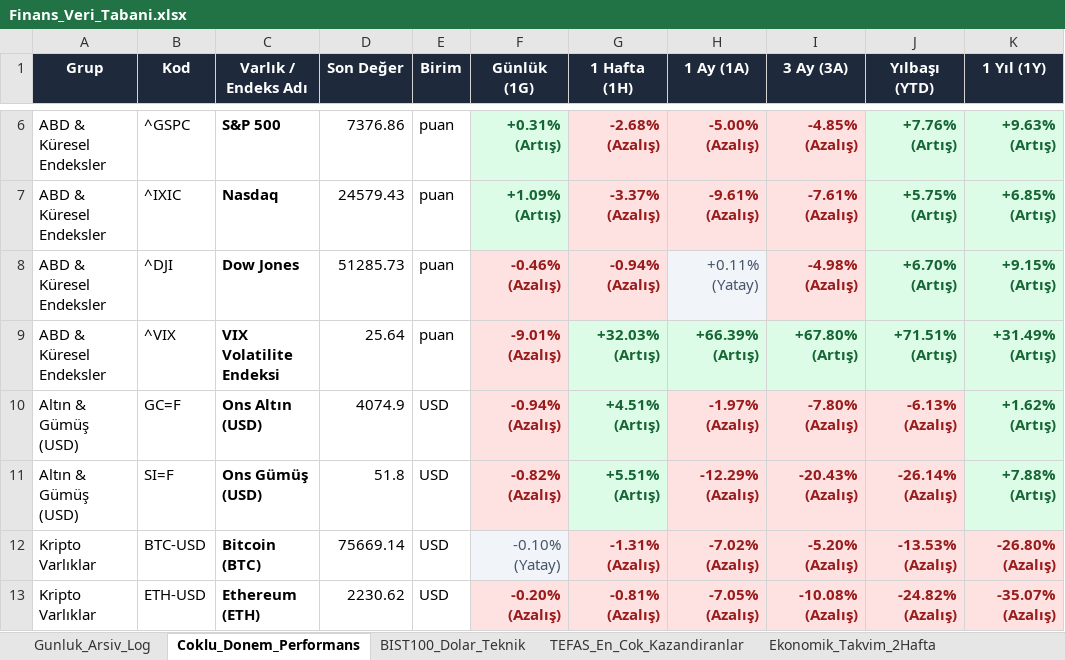
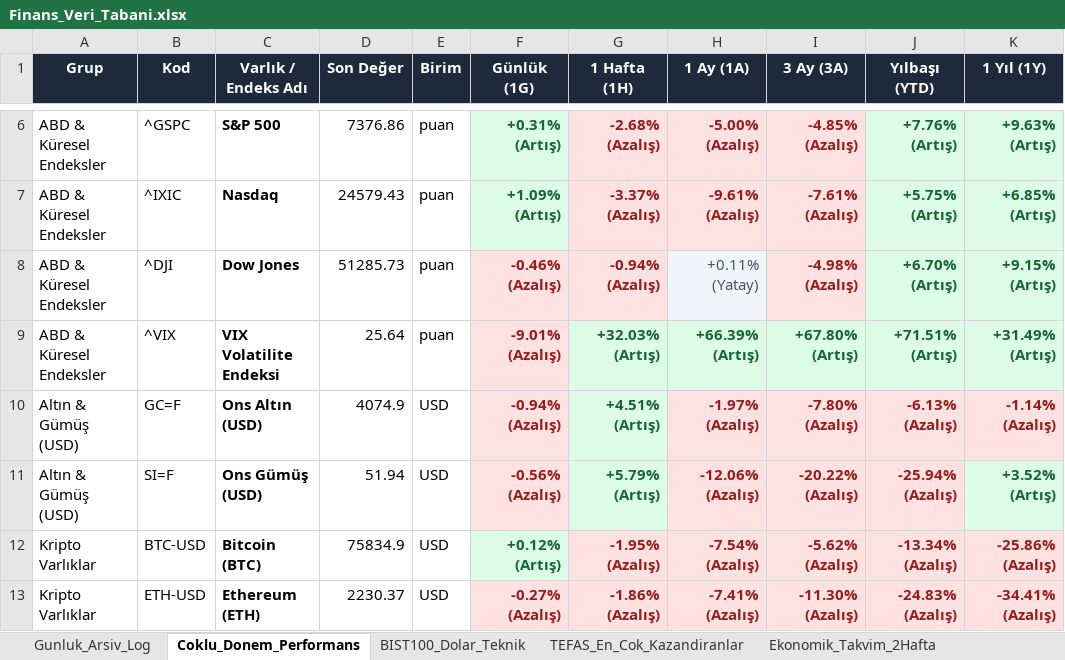
Before and after one commit to dorukcirit/DCfinans, an Excel workbook: docs/Finans_Veri_Tabani.xlsx, sheet Coklu_Donem_Performans, drawn as a sheet; only a part is shown, gaps mark what is left out; values as stored, in another font and other column widths than the file's, no borders; the diff covers the shown part only; the diff names each change by its address in the sheet, - before the commit and + after, or states it on an @@ line.

```diff
--- a/docs/Finans_Veri_Tabani.xlsx (sheet Coklu_Donem_Performans)
+++ b/docs/Finans_Veri_Tabani.xlsx (sheet Coklu_Donem_Performans)
-K10 (1 Yıl (1Y)): +1.62% (Artış)
+K10 (1 Yıl (1Y)): -1.14% (Azalış)
@@ K10 fill: #DCFCE7 → #FEE2E2, text colour: #166534 → #991B1B @@
-D11 (Son Değer): 51.8
+D11 (Son Değer): 51.94
-F11 (Günlük (1G)): -0.82% (Azalış)
+F11 (Günlük (1G)): -0.56% (Azalış)
-G11 (1 Hafta (1H)): +5.51% (Artış)
+G11 (1 Hafta (1H)): +5.79% (Artış)
-H11 (1 Ay (1A)): -12.29% (Azalış)
+H11 (1 Ay (1A)): -12.06% (Azalış)
-I11 (3 Ay (3A)): -20.43% (Azalış)
+I11 (3 Ay (3A)): -20.22% (Azalış)
-J11 (Yılbaşı (YTD)): -26.14% (Azalış)
+J11 (Yılbaşı (YTD)): -25.94% (Azalış)
-K11 (1 Yıl (1Y)): +7.88% (Artış)
+K11 (1 Yıl (1Y)): +3.52% (Artış)
-D12 (Son Değer): 75669.14
+D12 (Son Değer): 75834.9
-F12 (Günlük (1G)): -0.10% (Yatay)
+F12 (Günlük (1G)): +0.12% (Artış)
@@ F12 bold: off → on, text colour: #475569 → #166534 @@
-G12 (1 Hafta (1H)): -1.31% (Azalış)
+G12 (1 Hafta (1H)): -1.95% (Azalış)
-H12 (1 Ay (1A)): -7.02% (Azalış)
+H12 (1 Ay (1A)): -7.54% (Azalış)
-I12 (3 Ay (3A)): -5.20% (Azalış)
+I12 (3 Ay (3A)): -5.62% (Azalış)
-J12 (Yılbaşı (YTD)): -13.53% (Azalış)
+J12 (Yılbaşı (YTD)): -13.34% (Azalış)
-K12 (1 Yıl (1Y)): -26.80% (Azalış)
+K12 (1 Yıl (1Y)): -25.86% (Azalış)
-D13 (Son Değer): 2230.62
+D13 (Son Değer): 2230.37
-F13 (Günlük (1G)): -0.20% (Azalış)
+F13 (Günlük (1G)): -0.27% (Azalış)
-G13 (1 Hafta (1H)): -0.81% (Azalış)
+G13 (1 Hafta (1H)): -1.86% (Azalış)
-H13 (1 Ay (1A)): -7.05% (Azalış)
+H13 (1 Ay (1A)): -7.41% (Azalış)
-I13 (3 Ay (3A)): -10.08% (Azalış)
+I13 (3 Ay (3A)): -11.30% (Azalış)
-J13 (Yılbaşı (YTD)): -24.82% (Azalış)
+J13 (Yılbaşı (YTD)): -24.83% (Azalış)
-K13 (1 Yıl (1Y)): -35.07% (Azalış)
+K13 (1 Yıl (1Y)): -34.41% (Azalış)
```
Also changed, not shown: 53 edited cells and cell formats elsewhere in this sheet, sheet Gunluk_Arsiv_Log, sheet Ekonomik_Takvim_2Hafta, sheet Duyarlilik_ve_Haberler, raporlar/Finans_Veri_Tabani.xlsx, 7 other files.
